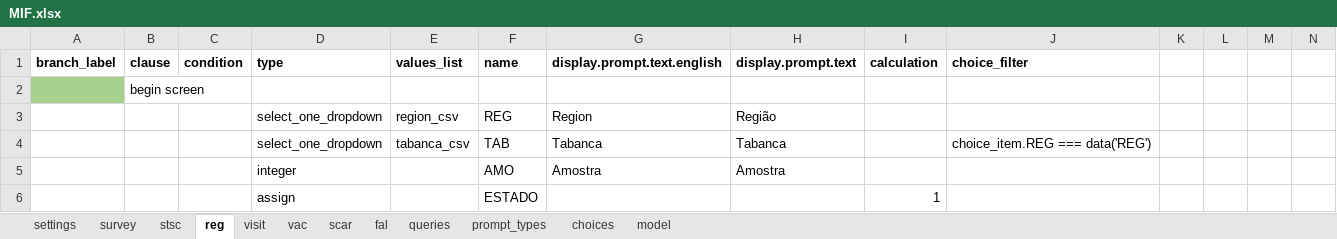
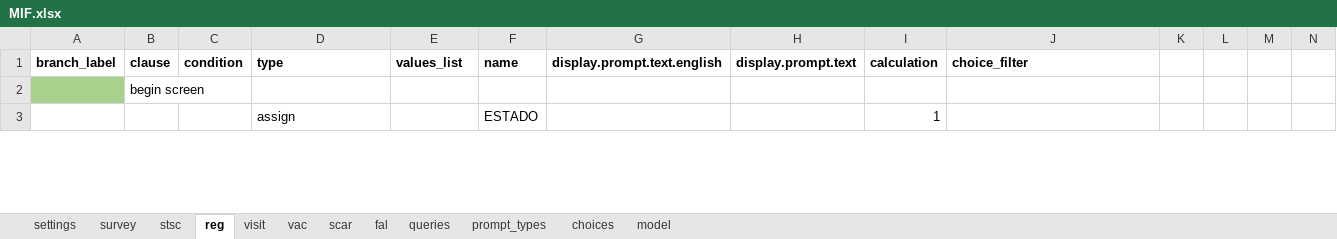
Before and after one commit to BandimHealthProject/freebase, an Excel workbook: app/config/tables/MIF/forms/MIF/MIF.xlsx, sheet reg, drawn as a sheet; only a part is shown; values as stored, in another font and other column widths than the file's, no borders; removed rows and columns are numbered as before the commit, all else as after; rows hold the shown columns only; the diff covers the shown part only; the diff names each change by its address in the sheet, - before the commit and + after, or states it on an @@ line.

```diff
--- a/app/config/tables/MIF/forms/MIF/MIF.xlsx (sheet reg)
+++ b/app/config/tables/MIF/forms/MIF/MIF.xlsx (sheet reg)
-row 3:  |  |  | select_one_dropdown | region_csv | REG | Region | Região
-row 4:  |  |  | select_one_dropdown | tabanca_csv | TAB | Tabanca | Tabanca |  | choice_item.REG === data('REG')
-row 5:  |  |  | integer |  | AMO | Amostra | Amostra
```
Also changed, not shown: 3 added rows, 5 removed rows and 3 edited cells elsewhere in this sheet, sheet visit, sheet stsc, sheet survey, app/config/tables/CRIANCA/forms/CRIANCA/CRIANCA.xlsx, 3 other files.
